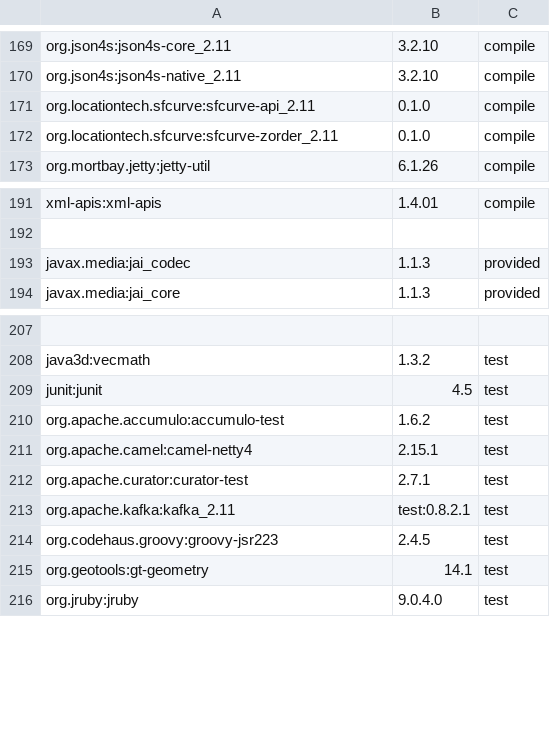
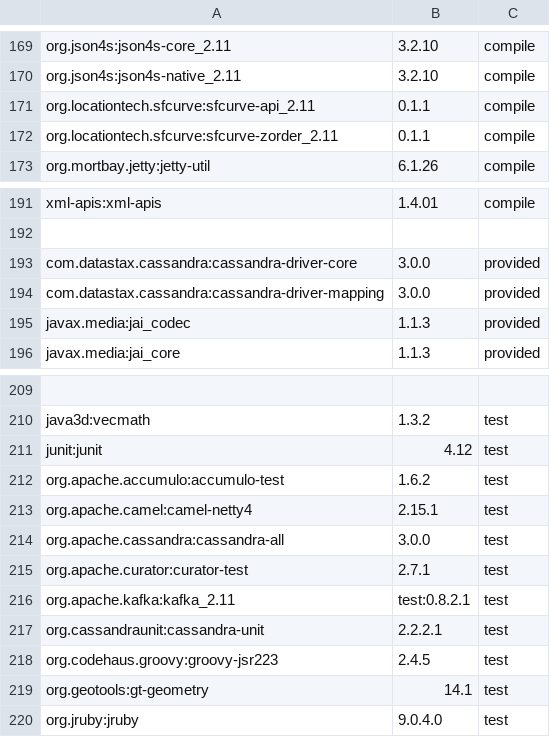
Before and after one commit to locationtech/geomesa, a TSV file: build/cqs.tsv, drawn as a sheet; only a part is shown, gaps mark what is left out; addresses are those after the commit; the diff names each change by its address in the sheet, - before the commit and + after, or states it on an @@ line.

Commit message:
GEOMESA-1084 Cassandra data store
* Adds the first pass of a Cassandra backed geotools data store

Signed-off-by: Anthony Fox <anthonyfox@ccri.com>

```diff
--- a/build/cqs.tsv
+++ b/build/cqs.tsv
-B171:B172: 0.1.0
+B171:B172: 0.1.1
+row 193: com.datastax.cassandra:cassandra-driver-core | 3.0.0 | provided
+row 194: com.datastax.cassandra:cassandra-driver-mapping | 3.0.0 | provided
-B211: 4.5
+B211: 4.12
+row 214: org.apache.cassandra:cassandra-all | 3.0.0 | test
+row 217: org.cassandraunit:cassandra-unit | 2.2.2.1 | test
```
Also changed, not shown: 24 other files.
